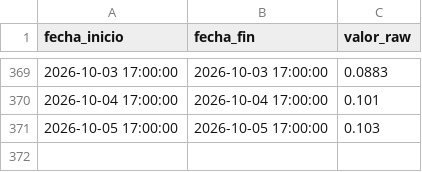
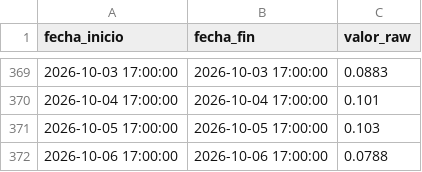
Before and after one commit to oceanografof/canal-panama-dashboards, a CSV file: data/Total_Storage_V_Evap_Alha_0_85_MAD.csv, drawn as a sheet; only a part is shown, gaps mark what is left out; the diff names each change by its address in the sheet, - before the commit and + after, or states it on an @@ line.

```diff
--- a/data/Total_Storage_V_Evap_Alha_0_85_MAD.csv
+++ b/data/Total_Storage_V_Evap_Alha_0_85_MAD.csv
+row 372: 2026-10-06 17:00:00 | 2026-10-06 17:00:00 | 0.0788
```
Also changed, not shown: data/Evapo_Rate_Daily_Tank_PMG.csv, data/Total_Storage_V_Evap_Gat_0_85_GAT.csv, 3 other files.
